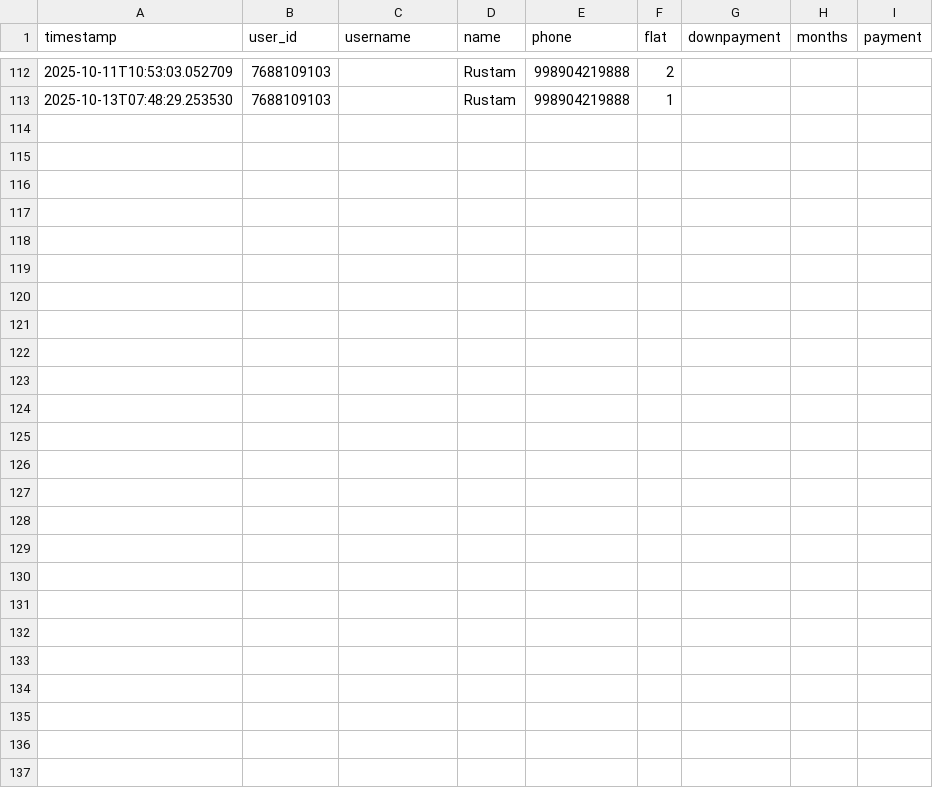
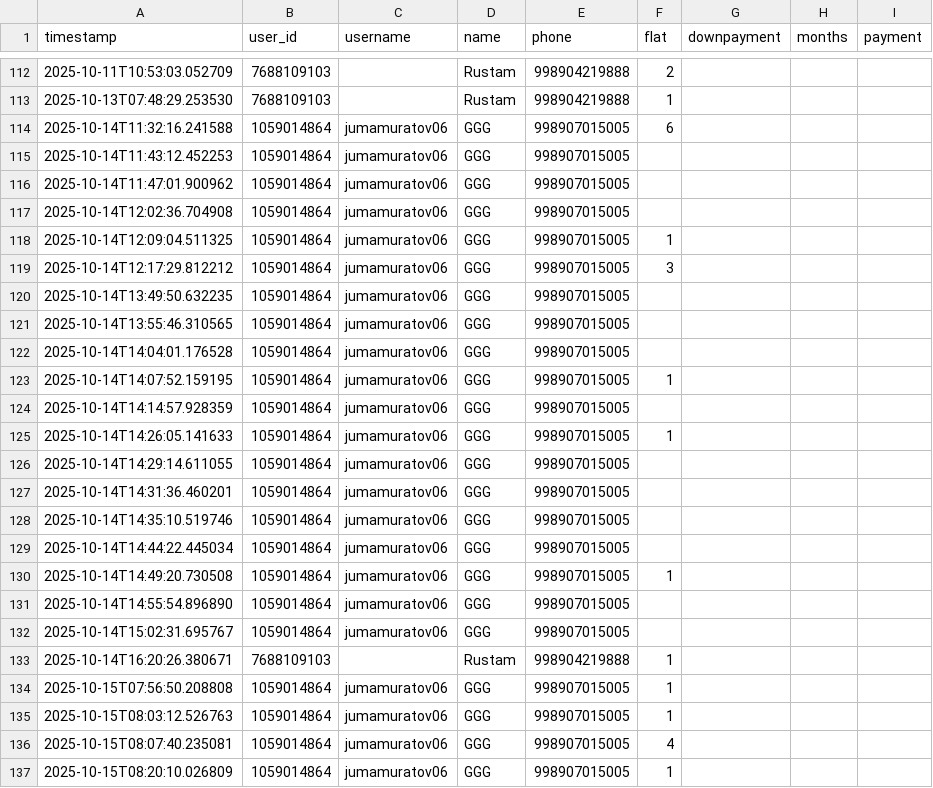
Before and after one commit to M887MM/buildcobot, a CSV file: contacts.csv, drawn as a sheet; only a part is shown, gaps mark what is left out; the diff names each change by its address in the sheet, - before the commit and + after, or states it on an @@ line.

```diff
--- a/contacts.csv
+++ b/contacts.csv
+row 114: 2025-10-14T11:32:16.241588 | 1059014864 | jumamuratov06 | GGG | 998907015005 | 6
+row 115: 2025-10-14T11:43:12.452253 | 1059014864 | jumamuratov06 | GGG | 998907015005
+row 116: 2025-10-14T11:47:01.900962 | 1059014864 | jumamuratov06 | GGG | 998907015005
+row 117: 2025-10-14T12:02:36.704908 | 1059014864 | jumamuratov06 | GGG | 998907015005
+row 118: 2025-10-14T12:09:04.511325 | 1059014864 | jumamuratov06 | GGG | 998907015005 | 1
+row 119: 2025-10-14T12:17:29.812212 | 1059014864 | jumamuratov06 | GGG | 998907015005 | 3
+row 120: 2025-10-14T13:49:50.632235 | 1059014864 | jumamuratov06 | GGG | 998907015005
+row 121: 2025-10-14T13:55:46.310565 | 1059014864 | jumamuratov06 | GGG | 998907015005
+row 122: 2025-10-14T14:04:01.176528 | 1059014864 | jumamuratov06 | GGG | 998907015005
+row 123: 2025-10-14T14:07:52.159195 | 1059014864 | jumamuratov06 | GGG | 998907015005 | 1
+row 124: 2025-10-14T14:14:57.928359 | 1059014864 | jumamuratov06 | GGG | 998907015005
+row 125: 2025-10-14T14:26:05.141633 | 1059014864 | jumamuratov06 | GGG | 998907015005 | 1
+row 126: 2025-10-14T14:29:14.611055 | 1059014864 | jumamuratov06 | GGG | 998907015005
+row 127: 2025-10-14T14:31:36.460201 | 1059014864 | jumamuratov06 | GGG | 998907015005
+row 128: 2025-10-14T14:35:10.519746 | 1059014864 | jumamuratov06 | GGG | 998907015005
+row 129: 2025-10-14T14:44:22.445034 | 1059014864 | jumamuratov06 | GGG | 998907015005
+row 130: 2025-10-14T14:49:20.730508 | 1059014864 | jumamuratov06 | GGG | 998907015005 | 1
+row 131: 2025-10-14T14:55:54.896890 | 1059014864 | jumamuratov06 | GGG | 998907015005
+row 132: 2025-10-14T15:02:31.695767 | 1059014864 | jumamuratov06 | GGG | 998907015005
+row 133: 2025-10-14T16:20:26.380671 | 7688109103 |  | Rustam | 998904219888 | 1
+row 134: 2025-10-15T07:56:50.208808 | 1059014864 | jumamuratov06 | GGG | 998907015005 | 1
+row 135: 2025-10-15T08:03:12.526763 | 1059014864 | jumamuratov06 | GGG | 998907015005 | 1
+row 136: 2025-10-15T08:07:40.235081 | 1059014864 | jumamuratov06 | GGG | 998907015005 | 4
+row 137: 2025-10-15T08:20:10.026809 | 1059014864 | jumamuratov06 | GGG | 998907015005 | 1
```
Also changed, not shown: 2 other files.
